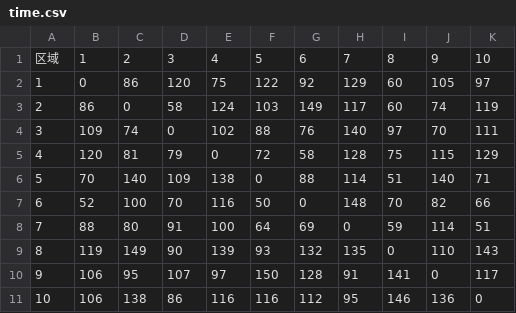
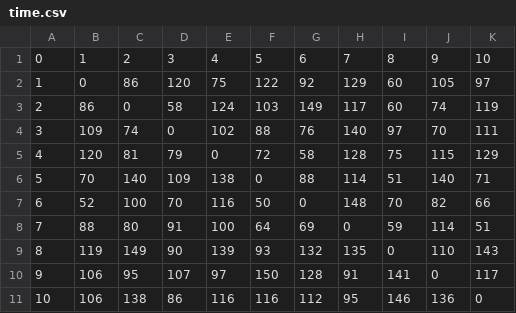
Before and after one commit to yan259128/mathematics-modeling, a CSV file: time.csv, drawn as a sheet.

Commit message:
modified:   time.csv

```diff
--- a/time.csv
+++ b/time.csv
@@ -1,2 +1,2 @@
-区域,1,2,3,4,5,6,7,8,9,10
+0,1,2,3,4,5,6,7,8,9,10
 1,0,86,120,75,122,92,129,60,105,97
```
Also changed, not shown: 3 other files.
